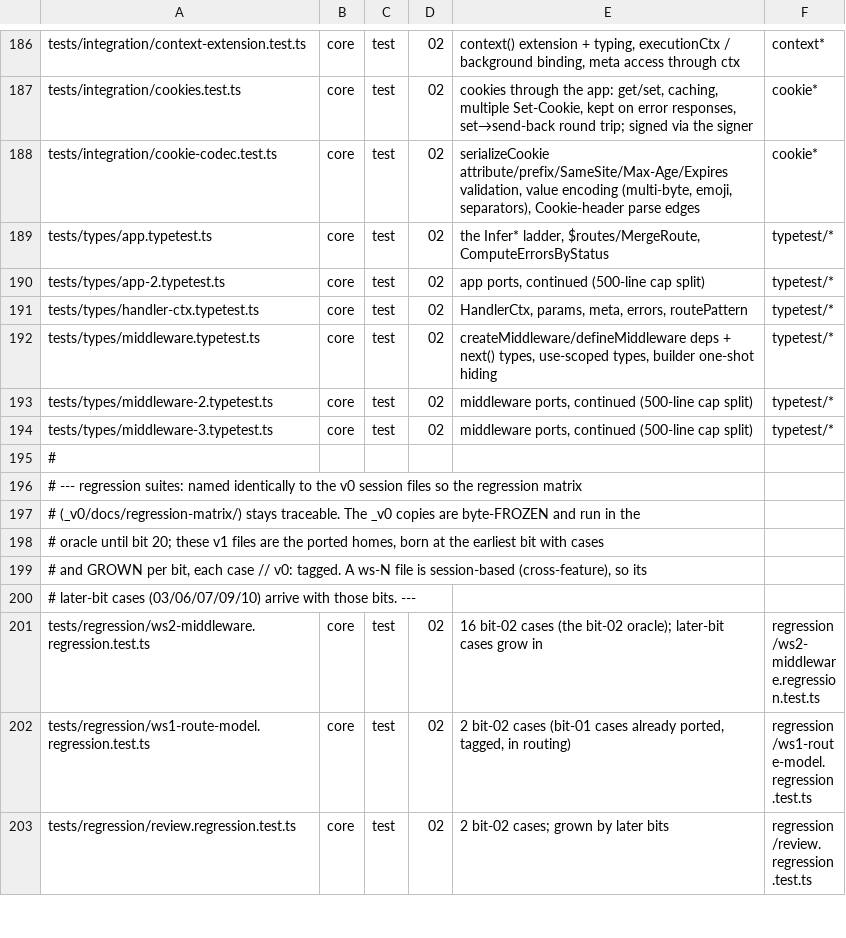
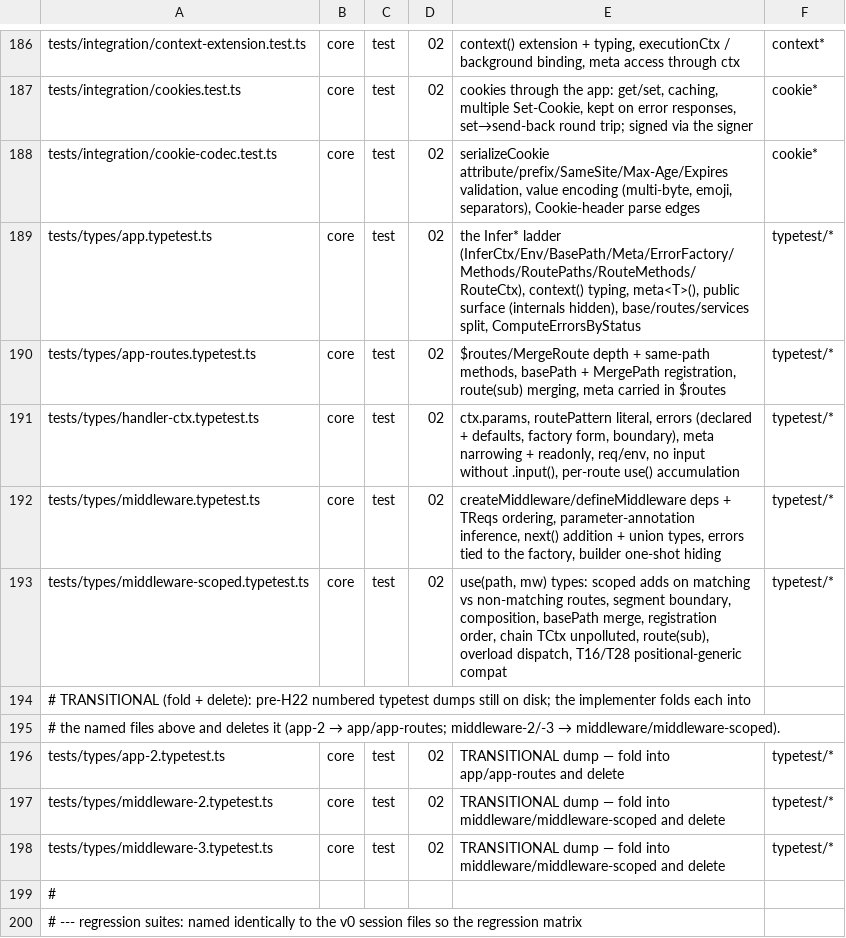
Before and after one commit to lovrozagar/honey, a TSV file: blueprint/files.tsv, drawn as a sheet; only a part is shown, gaps mark what is left out; the shorter side is filled out with more unchanged rows.

Commit message:
docs(blueprint): named typetest map; revoke numbered typetest splits (H22)

```diff
--- a/blueprint/files.tsv
+++ b/blueprint/files.tsv
@@ -188,8 +188,12 @@ tests/integration/cookies.test.ts	core	test	02	cookies through the app: get/set,
 tests/integration/cookie-codec.test.ts	core	test	02	serializeCookie attribute/prefix/SameSite/Max-Age/Expires validation, value encoding (multi-byte, emoji, separators), Cookie-header parse edges	cookie*
-tests/types/app.typetest.ts	core	test	02	the Infer* ladder, $routes/MergeRoute, ComputeErrorsByStatus	typetest/*
-tests/types/app-2.typetest.ts	core	test	02	app ports, continued (500-line cap split)	typetest/*
-tests/types/handler-ctx.typetest.ts	core	test	02	HandlerCtx, params, meta, errors, routePattern	typetest/*
-tests/types/middleware.typetest.ts	core	test	02	createMiddleware/defineMiddleware deps + next() types, use-scoped types, builder one-shot hiding	typetest/*
-tests/types/middleware-2.typetest.ts	core	test	02	middleware ports, continued (500-line cap split)	typetest/*
-tests/types/middleware-3.typetest.ts	core	test	02	middleware ports, continued (500-line cap split)	typetest/*
+tests/types/app.typetest.ts	core	test	02	the Infer* ladder (InferCtx/Env/BasePath/Meta/ErrorFactory/Methods/RoutePaths/RouteMethods/RouteCtx), context() typing, meta<T>(), public surface (internals hidden), base/routes/services split, ComputeErrorsByStatus	typetest/*
+tests/types/app-routes.typetest.ts	core	test	02	$routes/MergeRoute depth + same-path methods, basePath + MergePath registration, route(sub) merging, meta carried in $routes	typetest/*
+tests/types/handler-ctx.typetest.ts	core	test	02	ctx.params, routePattern literal, errors (declared + defaults, factory form, boundary), meta narrowing + readonly, req/env, no input without .input(), per-route use() accumulation	typetest/*
+tests/types/middleware.typetest.ts	core	test	02	createMiddleware/defineMiddleware deps + TReqs ordering, parameter-annotation inference, next() addition + union types, errors tied to the factory, builder one-shot hiding	typetest/*
+tests/types/middleware-scoped.typetest.ts	core	test	02	use(path, mw) types: scoped adds on matching vs non-matching routes, segment boundary, composition, basePath merge, registration order, chain TCtx unpolluted, route(sub), overload dispatch, T16/T28 positional-generic compat	typetest/*
+# TRANSITIONAL (fold + delete): pre-H22 numbered typetest dumps still on disk; the implementer folds each into
+#   the named files above and deletes it (app-2 → app/app-routes; middleware-2/-3 → middleware/middleware-scoped).
+tests/types/app-2.typetest.ts	core	test	02	TRANSITIONAL dump — fold into app/app-routes and delete	typetest/*
+tests/types/middleware-2.typetest.ts	core	test	02	TRANSITIONAL dump — fold into middleware/middleware-scoped and delete	typetest/*
+tests/types/middleware-3.typetest.ts	core	test	02	TRANSITIONAL dump — fold into middleware/middleware-scoped and delete	typetest/*
 #
```
